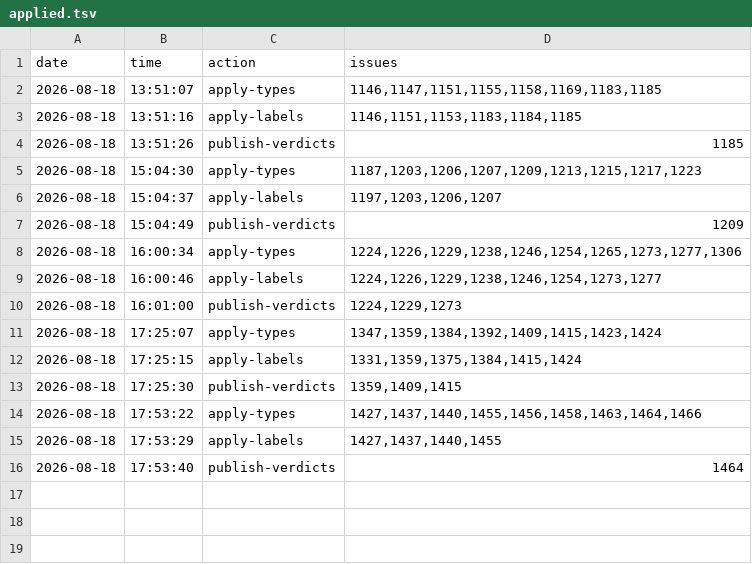
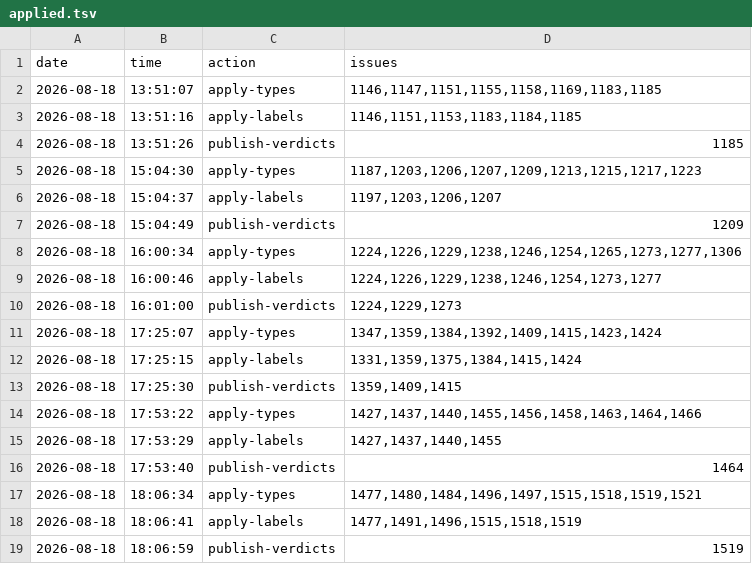
Before and after one commit to d-torrance/M2, a TSV file: bug-triage/applied.tsv, drawn as a sheet.

Commit message:
Batch 27 applied: 9 typed, 6 labelled, 1 commented, 1 closed
  typed     #1515 #1519 #1521 Bug, #1477 #1480 #1497 Task,
            #1484 #1496 #1518 Feature
  labelled  +Core on #1477 #1496 #1515 #1518 #1519,
            +Documentation on #1491
  closed    #1519 completed, with its comment

Verified live: nine types and six labels landed, and #1519 carries
COMPLETED.

Catalog 835 -> 834 rows.

```diff
--- a/bug-triage/applied.tsv
+++ b/bug-triage/applied.tsv
@@ -16 +16,4 @@ date	time	action	issues
 2026-08-18	17:53:40	publish-verdicts	1464
+2026-08-18	18:06:34	apply-types	1477,1480,1484,1496,1497,1515,1518,1519,1521
+2026-08-18	18:06:41	apply-labels	1477,1491,1496,1515,1518,1519
+2026-08-18	18:06:59	publish-verdicts	1519
```
Also changed, not shown: bug-triage/approved.tsv, bug-triage/issues.tsv, 1 other file.
